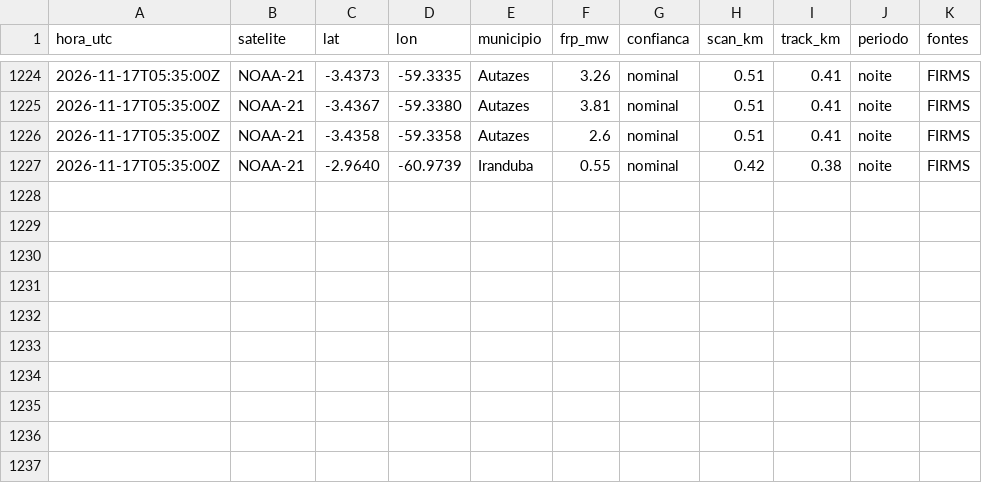
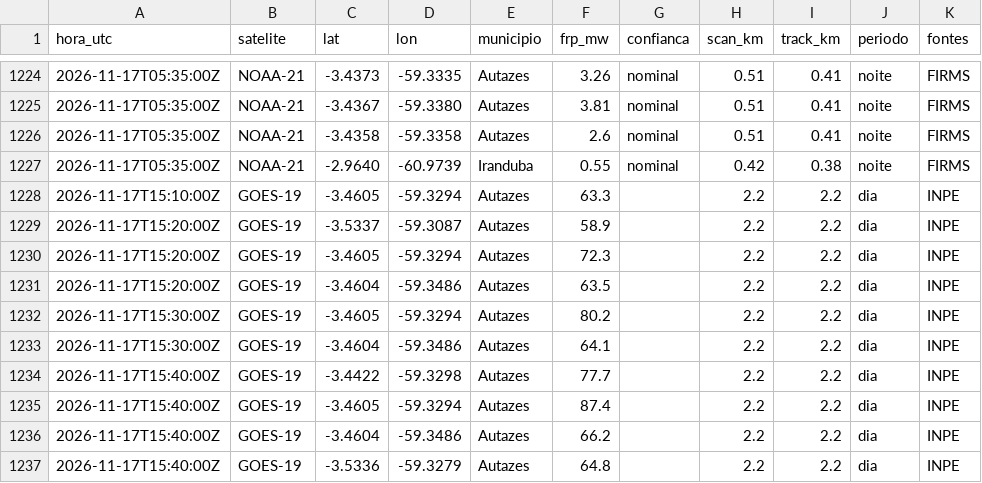
Before and after one commit to UFAMCCA/MonitorBETA, a CSV file: docs/data/historico/manaus/2026-11.csv, drawn as a sheet; only a part is shown, gaps mark what is left out; the diff names each change by its address in the sheet, - before the commit and + after, or states it on an @@ line.

```diff
--- a/docs/data/historico/manaus/2026-11.csv
+++ b/docs/data/historico/manaus/2026-11.csv
+row 1228: 2026-11-17T15:10:00Z | GOES-19 | -3.4605 | -59.3294 | Autazes | 63.3 |  | 2.2 | 2.2 | dia | INPE
+row 1229: 2026-11-17T15:20:00Z | GOES-19 | -3.5337 | -59.3087 | Autazes | 58.9 |  | 2.2 | 2.2 | dia | INPE
+row 1230: 2026-11-17T15:20:00Z | GOES-19 | -3.4605 | -59.3294 | Autazes | 72.3 |  | 2.2 | 2.2 | dia | INPE
+row 1231: 2026-11-17T15:20:00Z | GOES-19 | -3.4604 | -59.3486 | Autazes | 63.5 |  | 2.2 | 2.2 | dia | INPE
+row 1232: 2026-11-17T15:30:00Z | GOES-19 | -3.4605 | -59.3294 | Autazes | 80.2 |  | 2.2 | 2.2 | dia | INPE
+row 1233: 2026-11-17T15:30:00Z | GOES-19 | -3.4604 | -59.3486 | Autazes | 64.1 |  | 2.2 | 2.2 | dia | INPE
+row 1234: 2026-11-17T15:40:00Z | GOES-19 | -3.4422 | -59.3298 | Autazes | 77.7 |  | 2.2 | 2.2 | dia | INPE
+row 1235: 2026-11-17T15:40:00Z | GOES-19 | -3.4605 | -59.3294 | Autazes | 87.4 |  | 2.2 | 2.2 | dia | INPE
+row 1236: 2026-11-17T15:40:00Z | GOES-19 | -3.4604 | -59.3486 | Autazes | 66.2 |  | 2.2 | 2.2 | dia | INPE
+row 1237: 2026-11-17T15:40:00Z | GOES-19 | -3.5336 | -59.3279 | Autazes | 64.8 |  | 2.2 | 2.2 | dia | INPE
```
Also changed, not shown: docs/data/historico/benjamin-constant/2026-11.csv, docs/data/historico/humaita/2026-11.csv, 26 other files.
